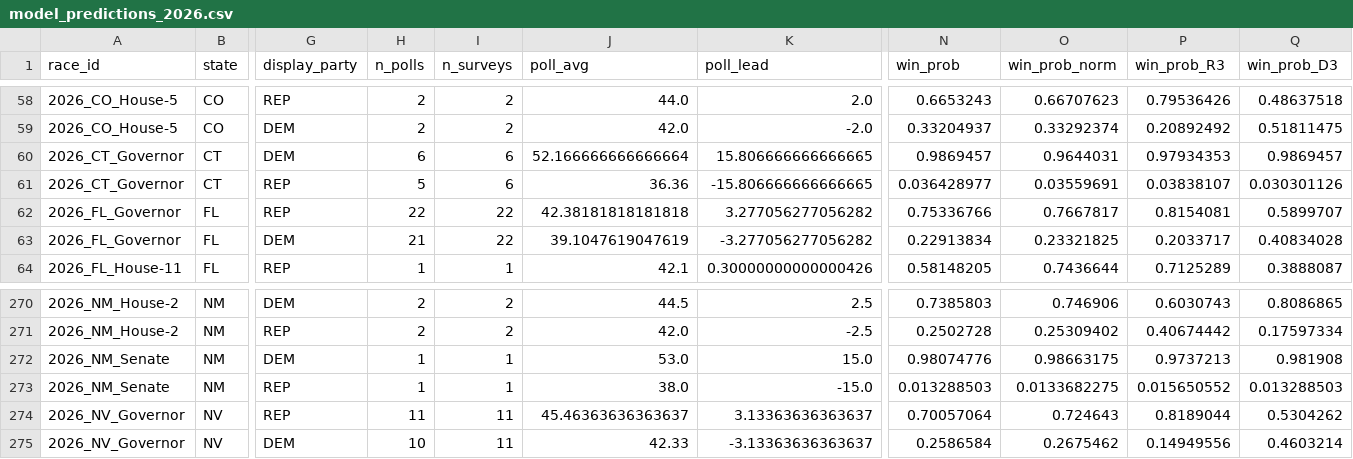
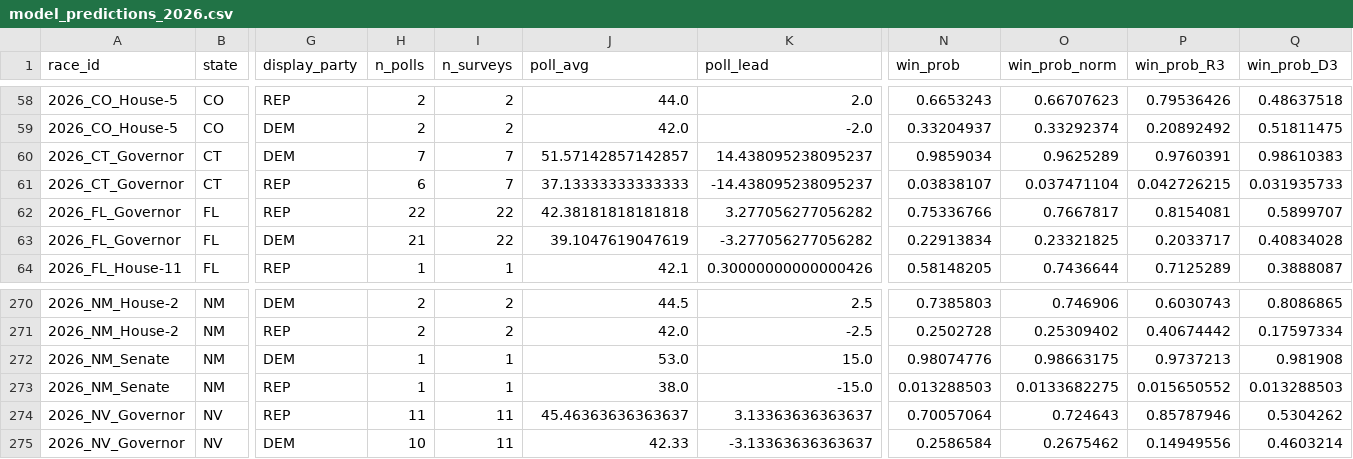
Before and after one commit to pjmerica/polling-agg-2026, a CSV file: data/processed/model_predictions_2026.csv, drawn as a sheet; only a part is shown, gaps mark what is left out; the diff names each change by its address in the sheet, - before the commit and + after, or states it on an @@ line.

```diff
--- a/data/processed/model_predictions_2026.csv
+++ b/data/processed/model_predictions_2026.csv
-H60 (n_polls): 6
+H60 (n_polls): 7
-I60:I61 (n_surveys): 6
+I60:I61 (n_surveys): 7
-J60 (poll_avg): 52.166666666666664
+J60 (poll_avg): 51.57142857142857
-K60 (poll_lead): 15.806666666666665
+K60 (poll_lead): 14.438095238095237
-N60 (win_prob): 0.9869457
+N60 (win_prob): 0.9859034
-O60 (win_prob_norm): 0.9644031
+O60 (win_prob_norm): 0.9625289
-P60 (win_prob_R3): 0.97934353
+P60 (win_prob_R3): 0.9760391
-Q60 (win_prob_D3): 0.9869457
+Q60 (win_prob_D3): 0.98610383
-H61 (n_polls): 5
+H61 (n_polls): 6
-J61 (poll_avg): 36.36
+J61 (poll_avg): 37.13333333333333
-K61 (poll_lead): -15.806666666666665
+K61 (poll_lead): -14.438095238095237
-N61 (win_prob): 0.036428977
+N61 (win_prob): 0.03838107
-O61 (win_prob_norm): 0.03559691
+O61 (win_prob_norm): 0.037471104
-P61 (win_prob_R3): 0.03838107
+P61 (win_prob_R3): 0.042726215
-Q61 (win_prob_D3): 0.030301126
+Q61 (win_prob_D3): 0.031935733
-P274 (win_prob_R3): 0.8189044
+P274 (win_prob_R3): 0.85787946
```
Also changed, not shown: data/processed/model_margin_predictions_2026.csv, data/processed/model_primary_margin_predictions_2026.csv, 8 other files.
